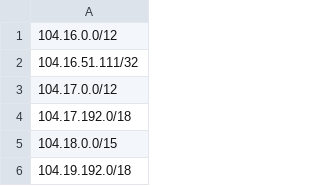
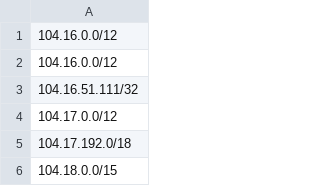
Before and after one commit to Kseen715/clam-fracturer, a CSV file: in/known/discord.csv, drawn as a sheet; only a part is shown; the shorter side is filled out with more unchanged rows; the diff names each change by its address in the sheet, - before the commit and + after, or states it on an @@ line.

```diff
--- a/in/known/discord.csv
+++ b/in/known/discord.csv
+row 2: 104.16.0.0/12
```
Also changed, not shown: in/known/chatgpt.com.csv, in/known/instagram.com.csv, 5 other files.
